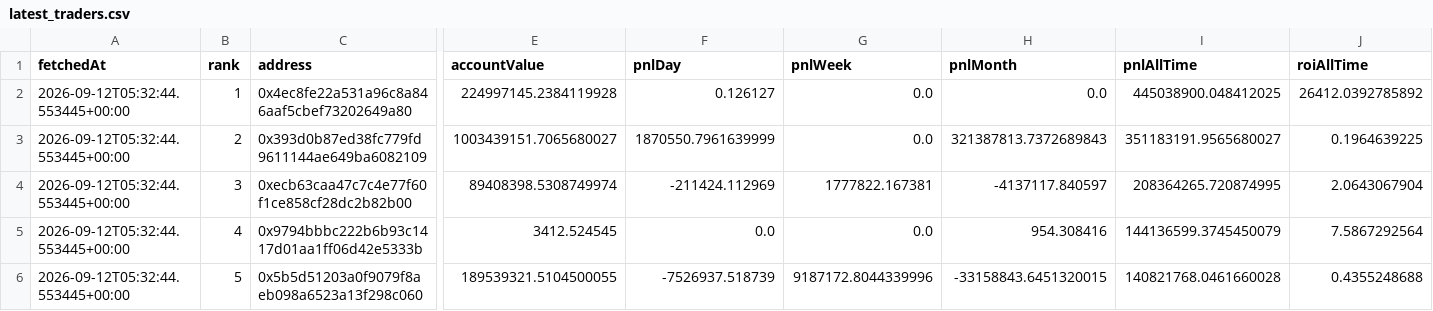
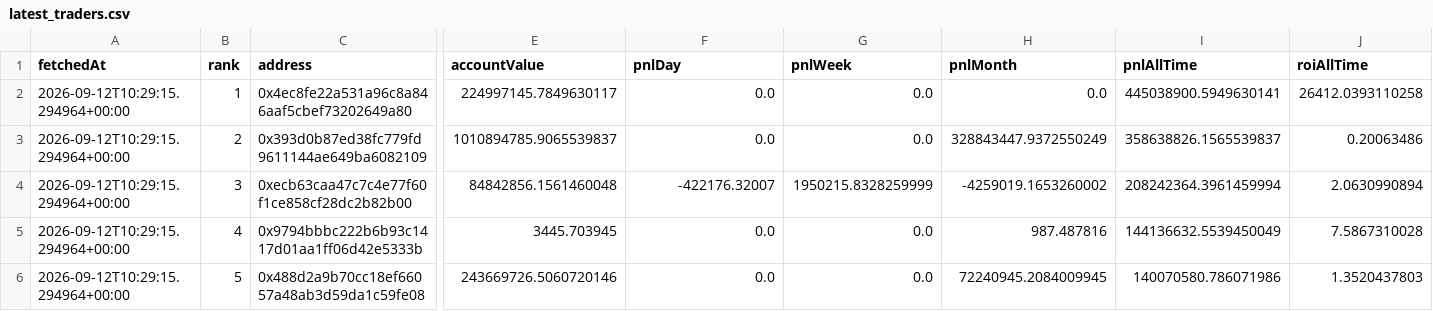
Before and after one commit to kushagra93/hl-top-traders, a CSV file: latest_traders.csv, drawn as a sheet; only a part is shown, gaps mark what is left out; the diff covers the shown part only; the diff names each change by its address in the sheet, - before the commit and + after, or states it on an @@ line.

```diff
--- a/latest_traders.csv
+++ b/latest_traders.csv
-A2:A6 (fetchedAt): 2026-09-12T05:32:44.553445+00:00
+A2:A6 (fetchedAt): 2026-09-12T10:29:15.294964+00:00
-E2 (accountValue): 224997145.2384119928
+E2 (accountValue): 224997145.7849630117
-F2 (pnlDay): 0.126127
+F2 (pnlDay): 0.0
-I2 (pnlAllTime): 445038900.048412025
+I2 (pnlAllTime): 445038900.5949630141
-J2 (roiAllTime): 26412.0392785892
+J2 (roiAllTime): 26412.0393110258
-E3 (accountValue): 1003439151.7065680027
+E3 (accountValue): 1010894785.9065539837
-F3 (pnlDay): 1870550.7961639999
+F3 (pnlDay): 0.0
-H3 (pnlMonth): 321387813.7372689843
+H3 (pnlMonth): 328843447.9372550249
-I3 (pnlAllTime): 351183191.9565680027
+I3 (pnlAllTime): 358638826.1565539837
-J3 (roiAllTime): 0.1964639225
+J3 (roiAllTime): 0.20063486
-E4 (accountValue): 89408398.5308749974
+E4 (accountValue): 84842856.1561460048
-F4 (pnlDay): -211424.112969
+F4 (pnlDay): -422176.32007
-G4 (pnlWeek): 1777822.167381
+G4 (pnlWeek): 1950215.8328259999
-H4 (pnlMonth): -4137117.840597
+H4 (pnlMonth): -4259019.1653260002
-I4 (pnlAllTime): 208364265.720874995
+I4 (pnlAllTime): 208242364.3961459994
-J4 (roiAllTime): 2.0643067904
+J4 (roiAllTime): 2.0630990894
-E5 (accountValue): 3412.524545
+E5 (accountValue): 3445.703945
-H5 (pnlMonth): 954.308416
+H5 (pnlMonth): 987.487816
-I5 (pnlAllTime): 144136599.3745450079
+I5 (pnlAllTime): 144136632.5539450049
-J5 (roiAllTime): 7.5867292564
+J5 (roiAllTime): 7.5867310028
-C6 (address): 0x5b5d51203a0f9079f8aeb098a6523a13f298c060
+C6 (address): 0x488d2a9b70cc18ef66057a48ab3d59da1c59fe08
-E6 (accountValue): 189539321.5104500055
+E6 (accountValue): 243669726.5060720146
-F6 (pnlDay): -7526937.518739
+F6 (pnlDay): 0.0
-G6 (pnlWeek): 9187172.8044339996
+G6 (pnlWeek): 0.0
-H6 (pnlMonth): -33158843.6451320015
+H6 (pnlMonth): 72240945.2084009945
-I6 (pnlAllTime): 140821768.0461660028
+I6 (pnlAllTime): 140070580.786071986
-J6 (roiAllTime): 0.4355248688
+J6 (roiAllTime): 1.3520437803
```
Also changed, not shown: 37 edited cells elsewhere in this file, latest_positions.csv, 1 other file.
